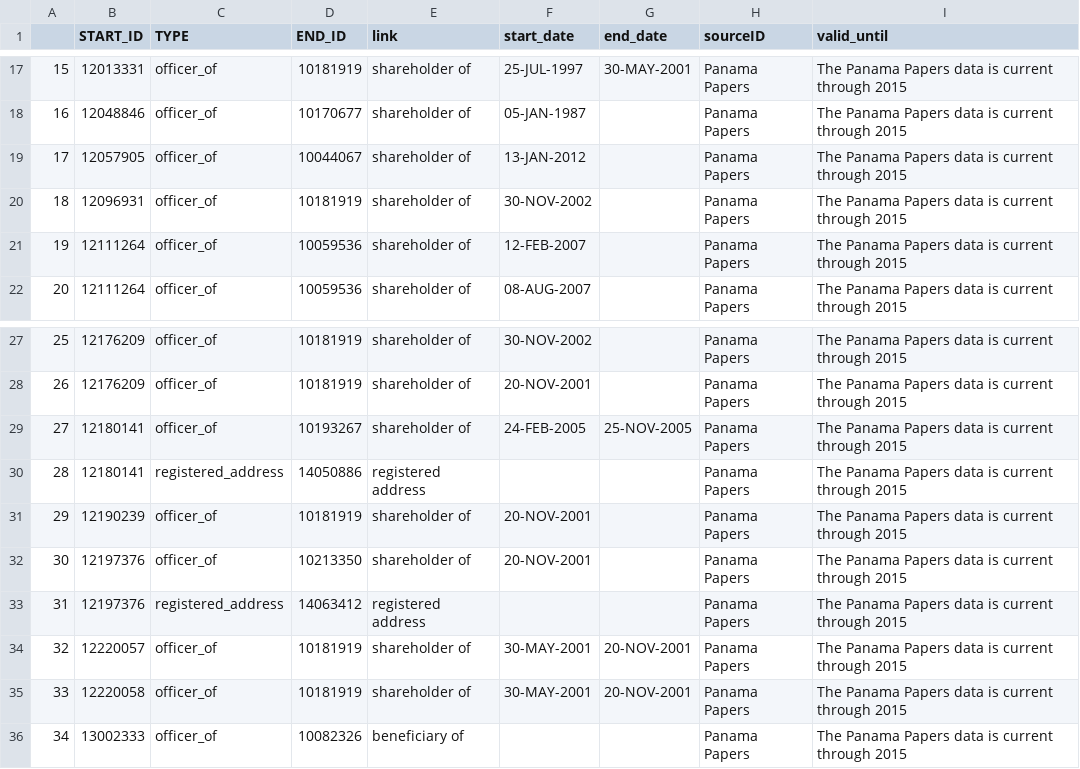
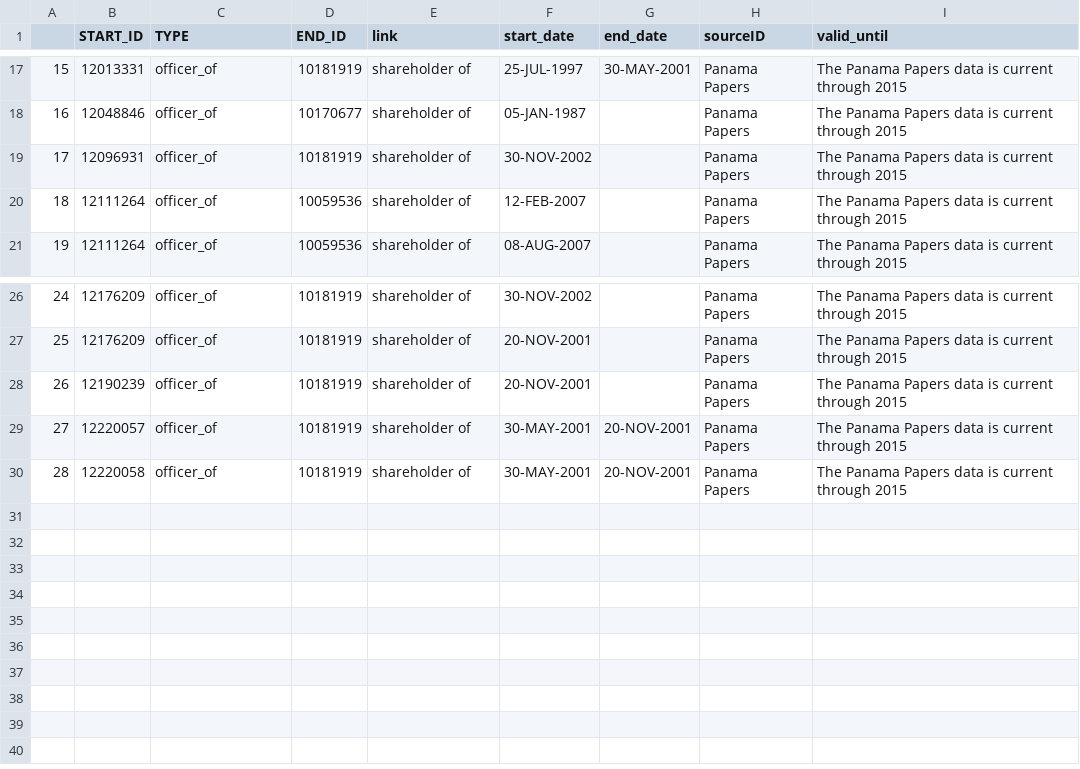
Before and after one commit to thimler/applied_data_analysis_projects, a CSV file: generated/map/degree_1/panama_edges.csv, drawn as a sheet; only a part is shown, gaps mark what is left out; removed rows and columns are numbered as before the commit, all else as after; the diff names each change by its address in the sheet, - before the commit and + after, or states it on an @@ line.

```diff
--- a/generated/map/degree_1/panama_edges.csv
+++ b/generated/map/degree_1/panama_edges.csv
-row 19: 17 | 12057905 | officer_of | 10044067 | shareholder of | 13-JAN-2012 |  | Panama Papers | The Panama Papers data is current through 2015
@@ column A renumbered between rows 19 and 30 @@
-row 29: 27 | 12180141 | officer_of | 10193267 | shareholder of | 24-FEB-2005 | 25-NOV-2005 | Panama Papers | The Panama Papers data is current through 2015
-row 30: 28 | 12180141 | registered_address | 14050886 | registered address |  |  | Panama Papers | The Panama Papers data is current through 2015
-row 32: 30 | 12197376 | officer_of | 10213350 | shareholder of | 20-NOV-2001 |  | Panama Papers | The Panama Papers data is current through 2015
-row 33: 31 | 12197376 | registered_address | 14063412 | registered address |  |  | Panama Papers | The Panama Papers data is current through 2015
-row 36: 34 | 13002333 | officer_of | 10082326 | beneficiary of |  |  | Panama Papers | The Panama Papers data is current through 2015
```
Also changed, not shown: generated/map/connections/all_panama_matches.csv, generated/map/connections/officer/officer_paradise_matches.csv, 7 other files.
